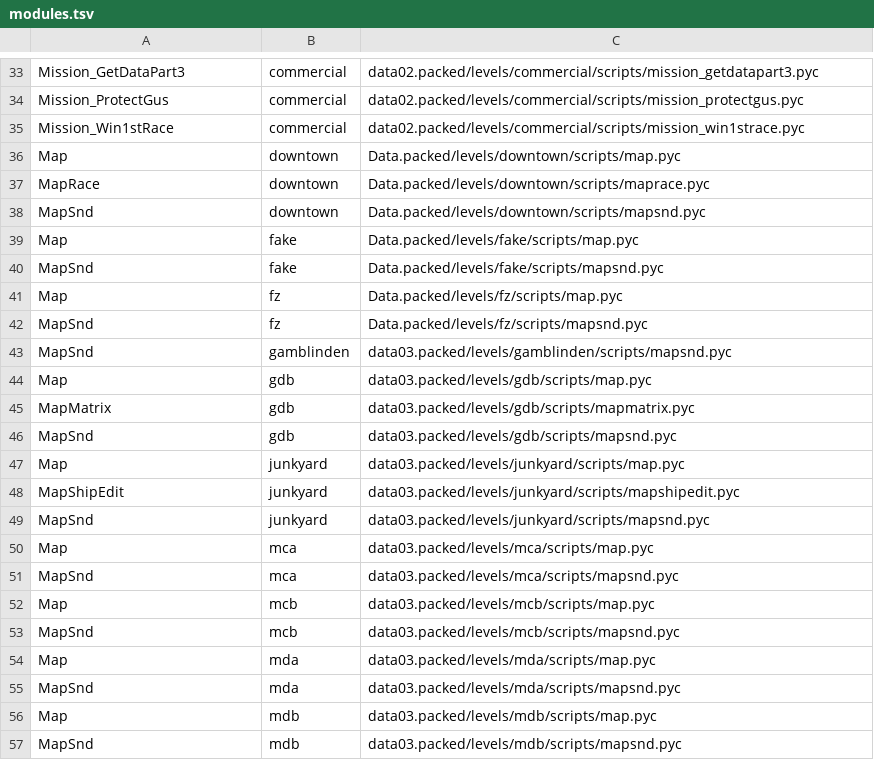
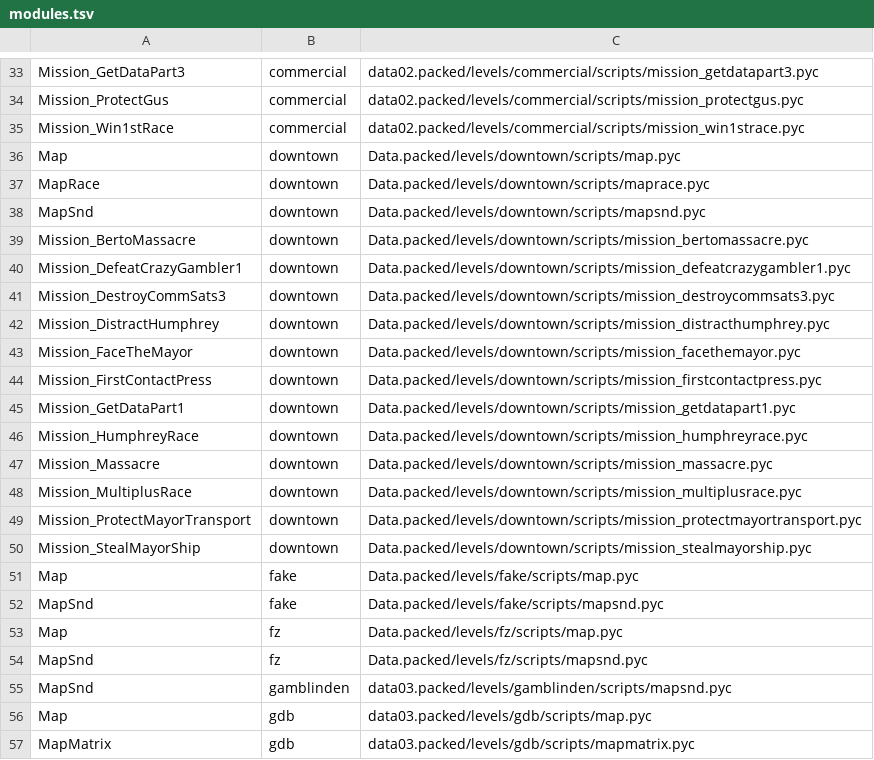
Before and after one commit to Blackwolf1337/scrapland, a TSV file: tools/modules/modules.tsv, drawn as a sheet; only a part is shown, gaps mark what is left out; the shorter side is filled out with more unchanged rows.

Commit message:
Level modules in C: the missions of DownTown
Mission_BertoMassacre, Mission_DefeatCrazyGambler1, Mission_DestroyCommSats3, Mission_DistractHumphrey,
Mission_FaceTheMayor, Mission_FirstContactPress, Mission_GetDataPart1, Mission_HumphreyRace, Mission_Massacre,
Mission_MultiplusRace, Mission_ProtectMayorTransport, Mission_StealMayorShip (12 modules) are made from .mod files,
their .pyc is not read.

```diff
--- a/tools/modules/modules.tsv
+++ b/tools/modules/modules.tsv
@@ -38,2 +38,14 @@ MapRace	downtown	Data.packed/levels/downtown/scripts/maprace.pyc
 MapSnd	downtown	Data.packed/levels/downtown/scripts/mapsnd.pyc
+Mission_BertoMassacre	downtown	Data.packed/levels/downtown/scripts/mission_bertomassacre.pyc
+Mission_DefeatCrazyGambler1	downtown	Data.packed/levels/downtown/scripts/mission_defeatcrazygambler1.pyc
+Mission_DestroyCommSats3	downtown	Data.packed/levels/downtown/scripts/mission_destroycommsats3.pyc
+Mission_DistractHumphrey	downtown	Data.packed/levels/downtown/scripts/mission_distracthumphrey.pyc
+Mission_FaceTheMayor	downtown	Data.packed/levels/downtown/scripts/mission_facethemayor.pyc
+Mission_FirstContactPress	downtown	Data.packed/levels/downtown/scripts/mission_firstcontactpress.pyc
+Mission_GetDataPart1	downtown	Data.packed/levels/downtown/scripts/mission_getdatapart1.pyc
+Mission_HumphreyRace	downtown	Data.packed/levels/downtown/scripts/mission_humphreyrace.pyc
+Mission_Massacre	downtown	Data.packed/levels/downtown/scripts/mission_massacre.pyc
+Mission_MultiplusRace	downtown	Data.packed/levels/downtown/scripts/mission_multiplusrace.pyc
+Mission_ProtectMayorTransport	downtown	Data.packed/levels/downtown/scripts/mission_protectmayortransport.pyc
+Mission_StealMayorShip	downtown	Data.packed/levels/downtown/scripts/mission_stealmayorship.pyc
 Map	fake	Data.packed/levels/fake/scripts/map.pyc
```
Also changed, not shown: 13 other files.
